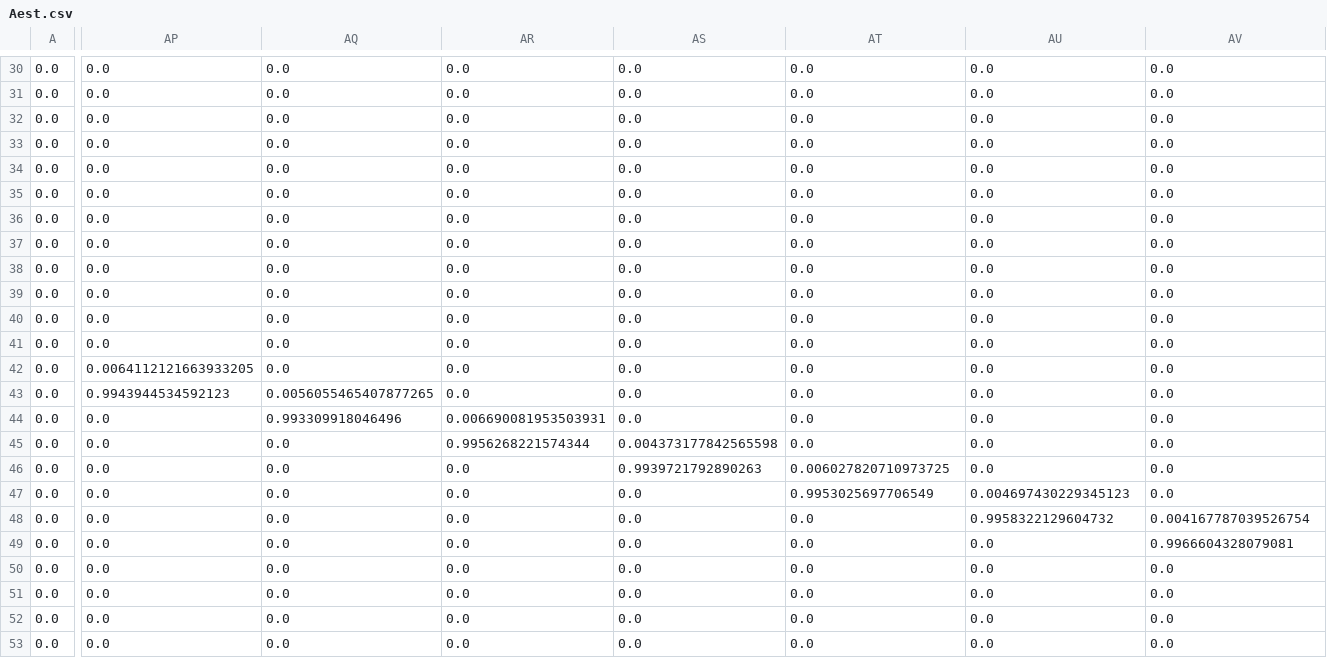
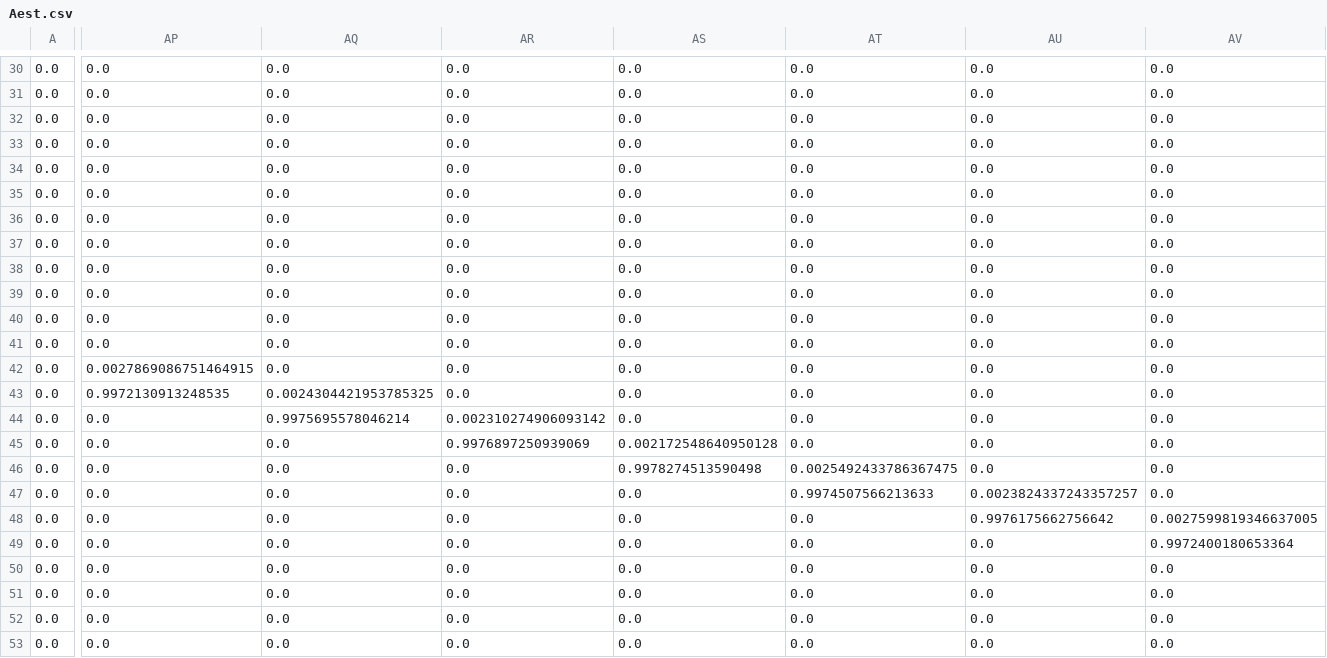
Before and after one commit to jinningwang/andes, a CSV file: jwang/notes2/Aest.csv, drawn as a sheet; only a part is shown, gaps mark what is left out; the diff covers the shown part only; the diff names each change by its address in the sheet, - before the commit and + after, or states it on an @@ line.

```diff
--- a/jwang/notes2/Aest.csv
+++ b/jwang/notes2/Aest.csv
-AP42: 0.0064112121663933205
+AP42: 0.0027869086751464915
-AP43: 0.9943944534592123
+AP43: 0.9972130913248535
-AQ43: 0.0056055465407877265
+AQ43: 0.0024304421953785325
-AQ44: 0.993309918046496
+AQ44: 0.9975695578046214
-AR44: 0.006690081953503931
+AR44: 0.002310274906093142
-AR45: 0.9956268221574344
+AR45: 0.9976897250939069
-AS45: 0.004373177842565598
+AS45: 0.002172548640950128
-AS46: 0.9939721792890263
+AS46: 0.9978274513590498
-AT46: 0.006027820710973725
+AT46: 0.0025492433786367475
-AT47: 0.9953025697706549
+AT47: 0.9974507566213633
-AU47: 0.004697430229345123
+AU47: 0.0023824337243357257
-AU48: 0.9958322129604732
+AU48: 0.9976175662756642
-AV48: 0.004167787039526754
+AV48: 0.0027599819346637005
-AV49: 0.9966604328079081
+AV49: 0.9972400180653364
```
Also changed, not shown: 72 edited cells elsewhere in this file, 4 other files.
